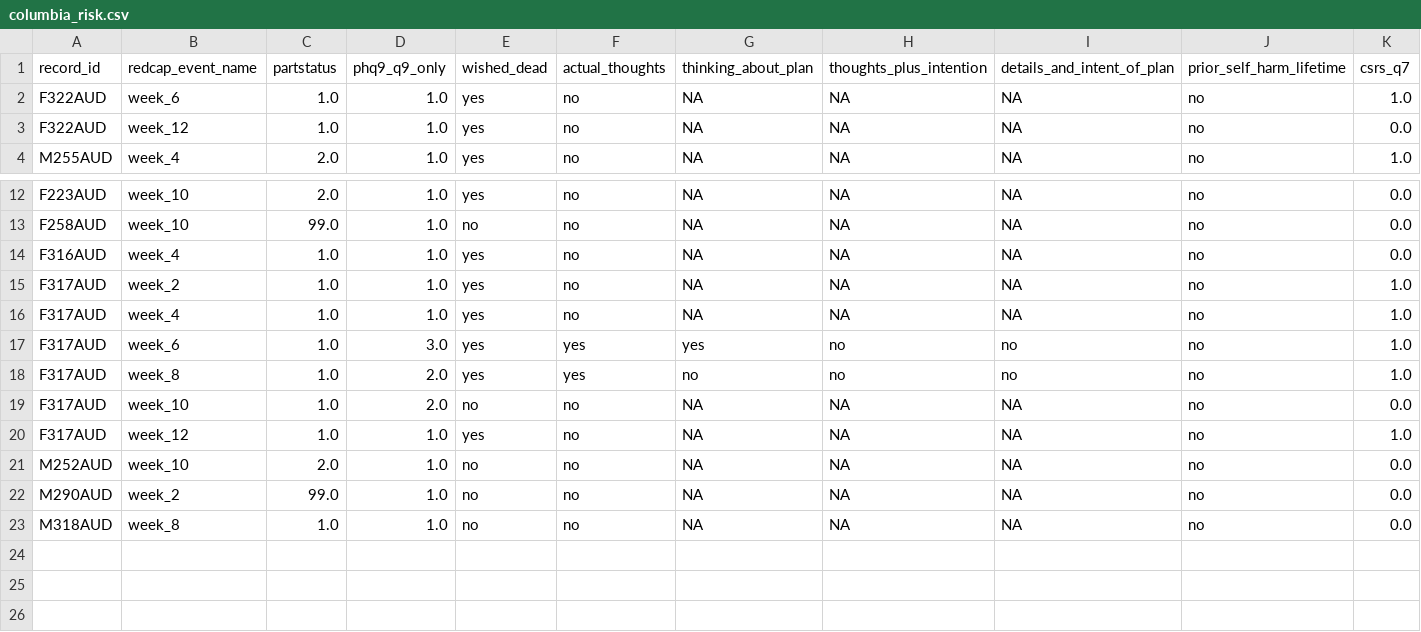
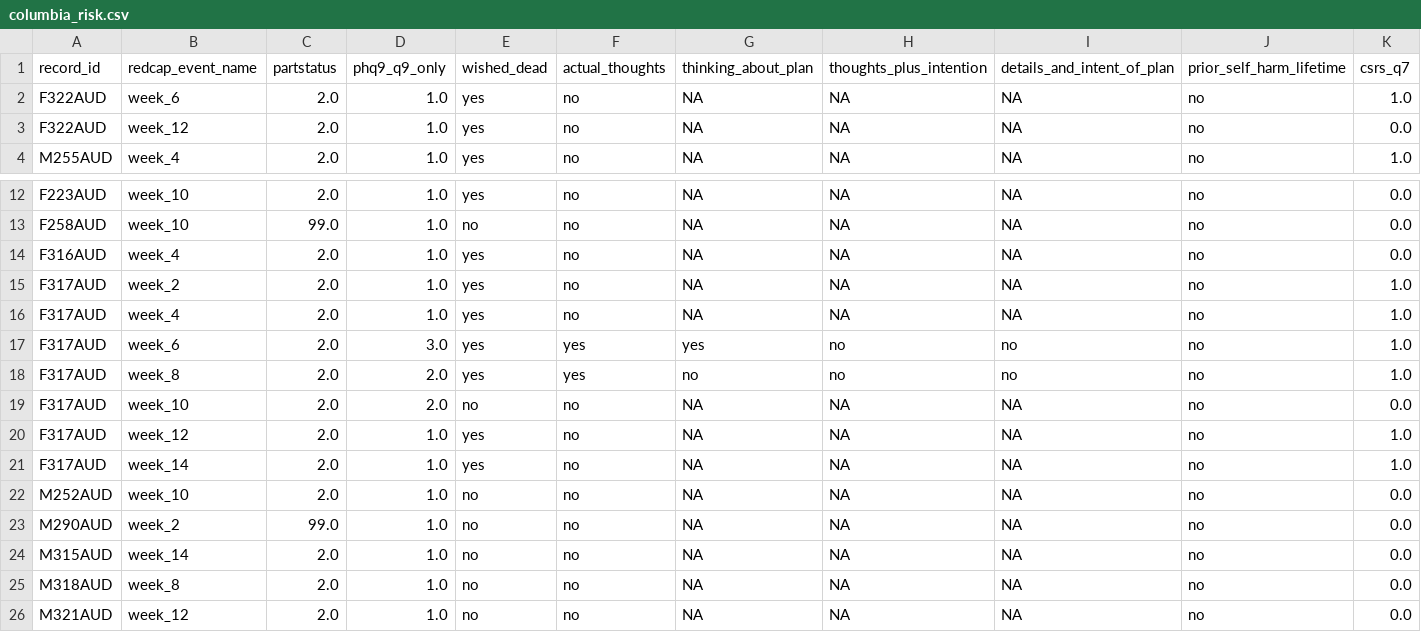
Before and after one commit to mbthompson14/HR_DSMB_2023, a CSV file: columbia_risk.csv, drawn as a sheet; only a part is shown, gaps mark what is left out; addresses are those after the commit; rows hold the shown columns only; the diff names each change by its address in the sheet, - before the commit and + after, or states it on an @@ line.

```diff
--- a/columbia_risk.csv
+++ b/columbia_risk.csv
-C2:C3 (partstatus): 1.0
+C2:C3 (partstatus): 2.0
-C14:C20 (partstatus): 1.0
+C14:C20 (partstatus): 2.0
+row 21: F317AUD | week_14 | 2.0 | 1.0 | yes | no | NA | NA | NA | no | 1.0
+row 24: M315AUD | week_14 | 2.0 | 1.0 | no | no | NA | NA | NA | no | 0.0
-C25 (partstatus): 1.0
+C25 (partstatus): 2.0
+row 26: M321AUD | week_12 | 2.0 | 1.0 | no | no | NA | NA | NA | no | 0.0
```
Also changed, not shown: completers_123.csv, hr_phq8/events.csv, 16 other files.
